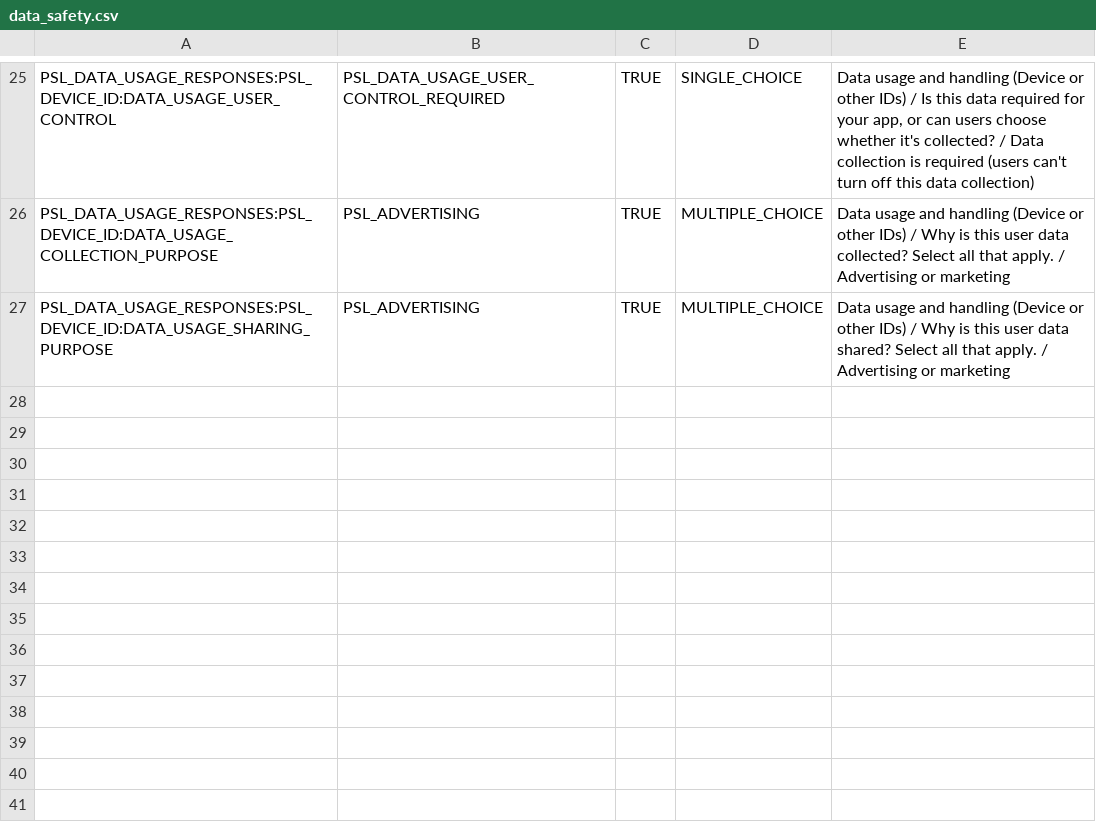
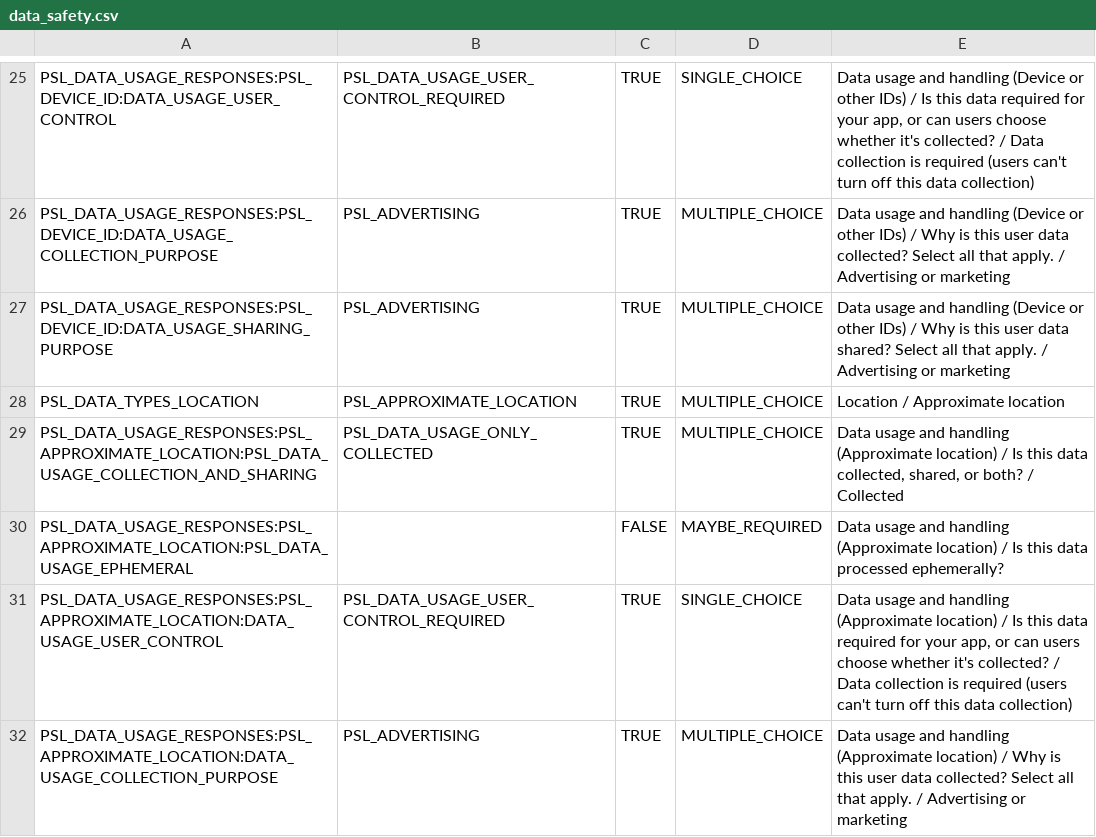
Before and after one commit to BUILD-DATA-SOLUTIONS-SAS/livetv-m3u-player, a CSV file: data_safety.csv, drawn as a sheet; only a part is shown, gaps mark what is left out; the diff names each change by its address in the sheet, - before the commit and + after, or states it on an @@ line.

```diff
--- a/data_safety.csv
+++ b/data_safety.csv
+row 28: PSL_DATA_TYPES_LOCATION | PSL_APPROXIMATE_LOCATION | TRUE | MULTIPLE_CHOICE | Location / Approximate location
+row 29: PSL_DATA_USAGE_RESPONSES:PSL_APPROXIMATE_LOCATION:PSL_DATA_USAGE_COLLECTION_AND_SHARING | PSL_DATA_USAGE_ONLY_COLLECTED | TRUE | MULTIPLE_CHOICE | Data usage and handling (Approximate location) / Is this data collected, shared, or both? / Collected
+row 30: PSL_DATA_USAGE_RESPONSES:PSL_APPROXIMATE_LOCATION:PSL_DATA_USAGE_EPHEMERAL |  | FALSE | MAYBE_REQUIRED | Data usage and handling (Approximate location) / Is this data processed ephemerally?
+row 31: PSL_DATA_USAGE_RESPONSES:PSL_APPROXIMATE_LOCATION:DATA_USAGE_USER_CONTROL | PSL_DATA_USAGE_USER_CONTROL_REQUIRED | TRUE | SINGLE_CHOICE | Data usage and handling (Approximate location) / Is this data required for your app, or can users choose whether it's collected? / Data collection is required (users can't turn off this data collection)
+row 32: PSL_DATA_USAGE_RESPONSES:PSL_APPROXIMATE_LOCATION:DATA_USAGE_COLLECTION_PURPOSE | PSL_ADVERTISING | TRUE | MULTIPLE_CHOICE | Data usage and handling (Approximate location) / Why is this user data collected? Select all that apply. / Advertising or marketing
```
Also changed, not shown: 4 other files.
